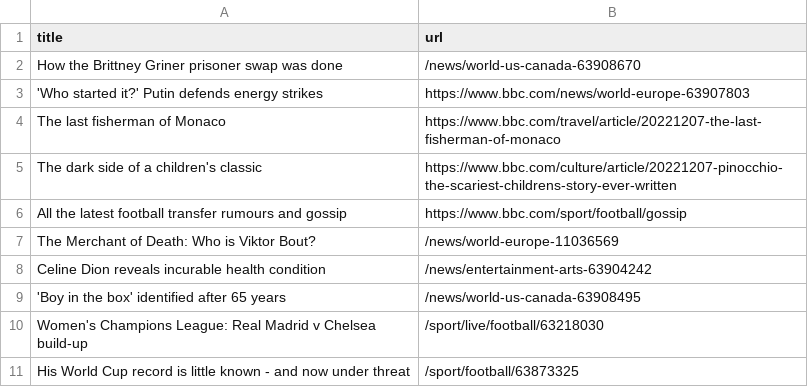
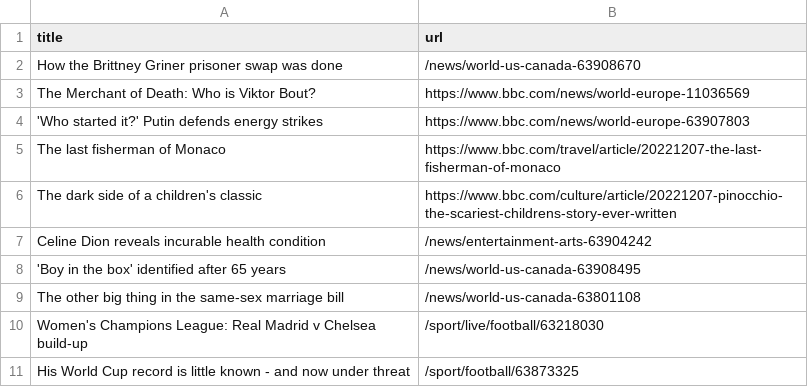
Before and after one commit to cpohkwan/automatic-scraper-bbc, a CSV file: bbc.csv, drawn as a sheet; only a part is shown.

```diff
--- a/bbc.csv
+++ b/bbc.csv
@@ -2,2 +2,3 @@ title,url
 How the Brittney Griner prisoner swap was done,/news/world-us-canada-63908670
+The Merchant of Death: Who is Viktor Bout?,https://www.bbc.com/news/world-europe-11036569
 'Who started it?' Putin defends energy strikes,https://www.bbc.com/news/world-europe-63907803
@@ -5,6 +6,5 @@ The last fisherman of Monaco,https://www.bbc.com/travel/article/20221207-the-las
 The dark side of a children's classic,https://www.bbc.com/culture/article/20221207-pinocchio-the-scariest-childrens-story-ever-written
-All the latest football transfer rumours and gossip,https://www.bbc.com/sport/football/gossip
-The Merchant of Death: Who is Viktor Bout?,/news/world-europe-11036569
 Celine Dion reveals incurable health condition,/news/entertainment-arts-63904242
 'Boy in the box' identified after 65 years,/news/world-us-canada-63908495
+The other big thing in the same-sex marriage bill,/news/world-us-canada-63801108
 Women's Champions League: Real Madrid v Chelsea build-up,/sport/live/football/63218030
```
